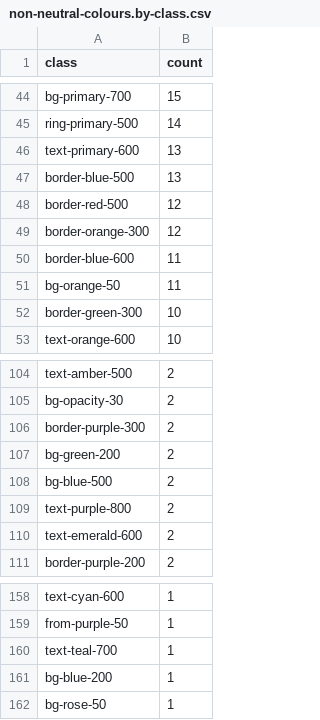
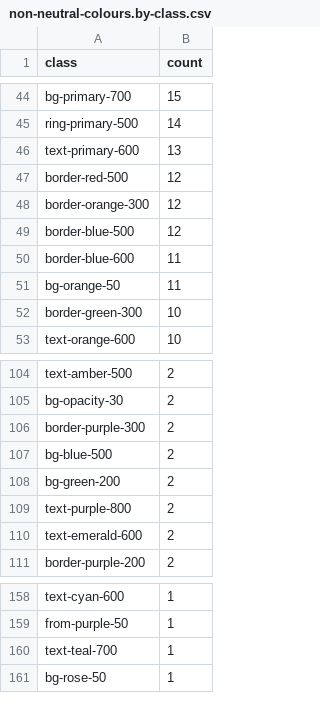
Before and after one commit to morrej05/ClearRisk2, a CSV file: docs/non-neutral-colours.by-class.csv, drawn as a sheet; only a part is shown, gaps mark what is left out; the diff covers the shown part only.

```diff
--- a/docs/non-neutral-colours.by-class.csv
+++ b/docs/non-neutral-colours.by-class.csv
@@ -46,5 +46,5 @@ class,count
 "text-primary-600",13
-"border-blue-500",13
 "border-red-500",12
 "border-orange-300",12
+"border-blue-500",12
 "border-blue-600",11
@@ -106,4 +106,4 @@ class,count
 "border-purple-300",2
+"bg-blue-500",2
 "bg-green-200",2
-"bg-blue-500",2
 "text-purple-800",2
@@ -160,3 +160,2 @@ class,count
 "text-teal-700",1
-"bg-blue-200",1
 "bg-rose-50",1
```
Also changed, not shown: 6 added rows, 6 removed rows and 13 edited cells elsewhere in this file, docs/non-neutral-colours.by-file.csv, 5 other files.
